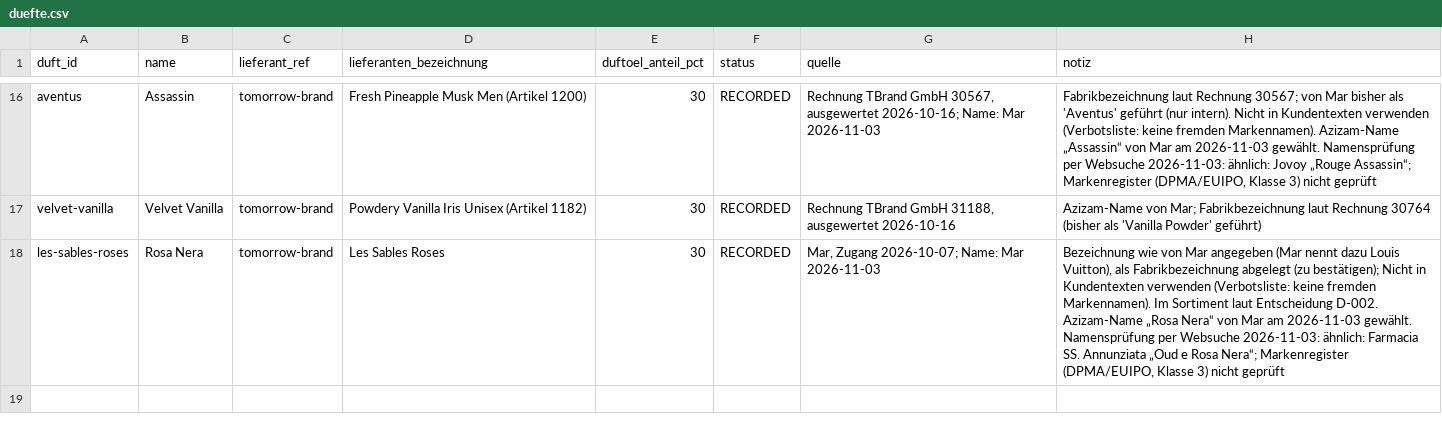
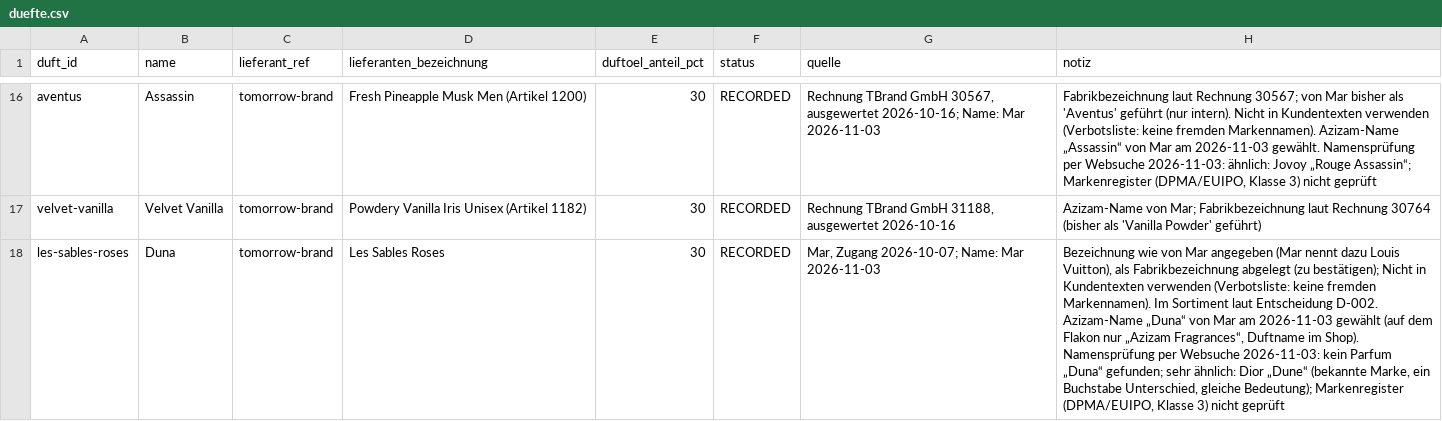
Before and after one commit to qesmat899/Mar-vin, a CSV file: playbook/azizam/commercial/duefte.csv, drawn as a sheet; only a part is shown, gaps mark what is left out; the diff names each change by its address in the sheet, - before the commit and + after, or states it on an @@ line.

```diff
--- a/playbook/azizam/commercial/duefte.csv
+++ b/playbook/azizam/commercial/duefte.csv
-B18 (name): Rosa Nera
+B18 (name): Duna
-H18 (notiz): …D-002. Azizam-Name „Rosa Nera“ von Mar am 2026-11-03 gewählt. Namensprüfung per Websuche 2026-11-03: ähnlich: Farmacia SS. Annunziata „Oud e Rosa Nera“; Markenregister (DPMA/EUIPO,…
+H18 (notiz): …D-002. Azizam-Name „Duna“ von Mar am 2026-11-03 gewählt (auf dem Flakon nur „Azizam Fragrances“, Duftname im Shop). Namensprüfung per Websuche 2026-11-03: kein Parfum „Duna“ gefunden; sehr ähnlich: Dior „Dune“ (bekannte Marke, ein Buchstabe Unterschied, gleiche Bedeutung); Markenregister (DPMA/EUIPO,…
```
Also changed, not shown: 1 other file.
